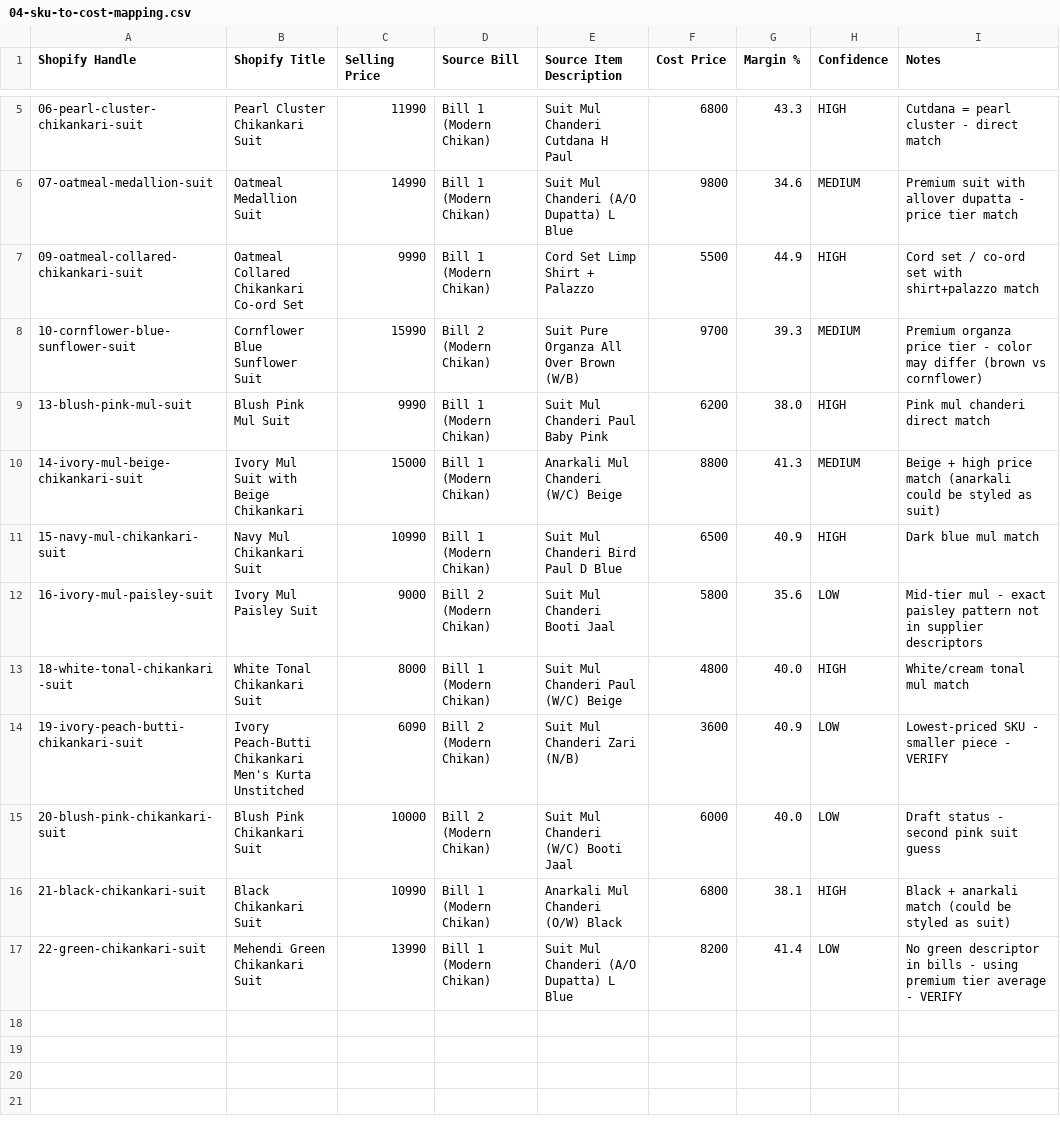
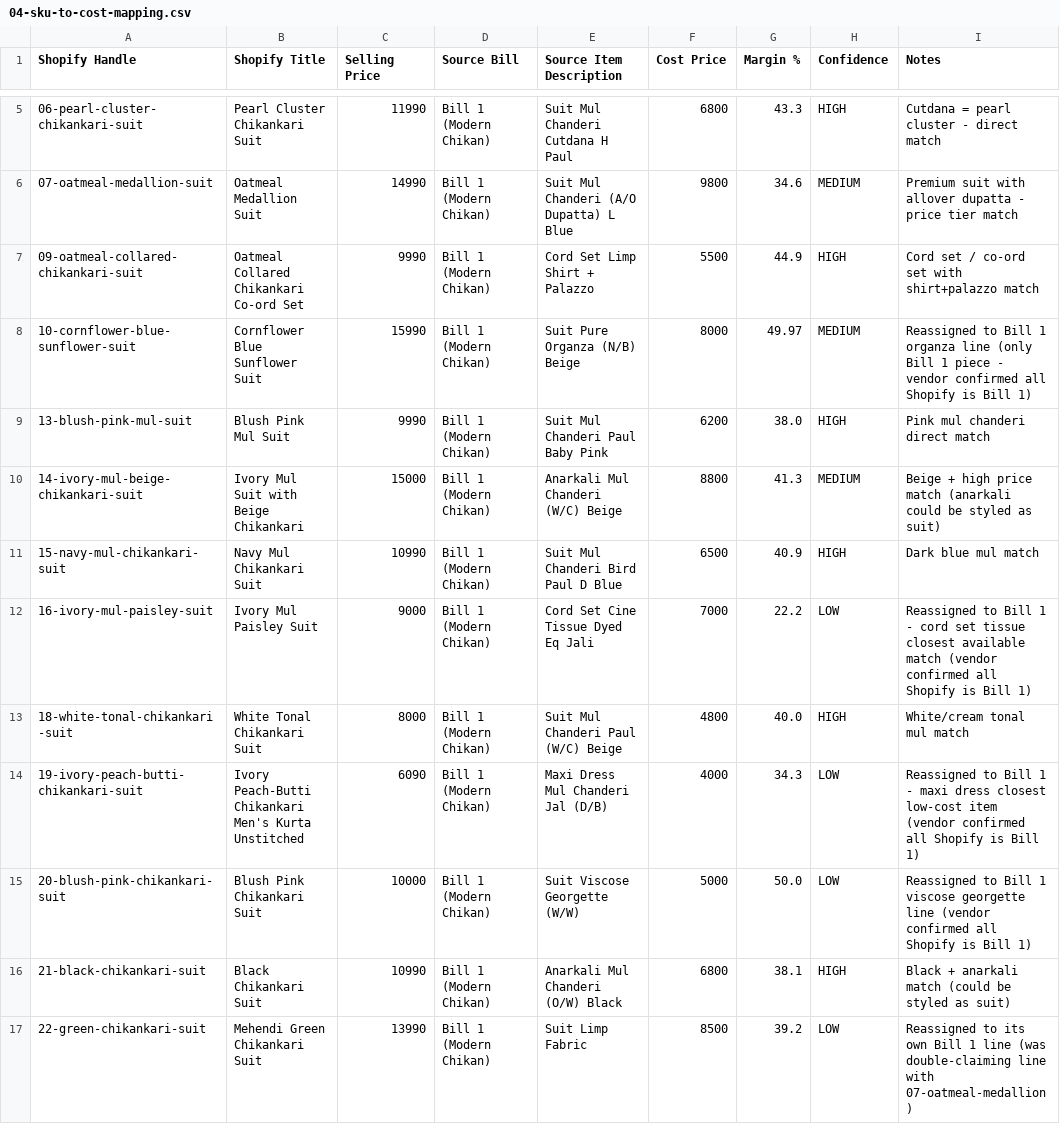
Before and after one commit to sovitgarg/chikankari-lane, a CSV file: zoho-import/04-sku-to-cost-mapping.csv, drawn as a sheet; only a part is shown, gaps mark what is left out.

```diff
--- a/zoho-import/04-sku-to-cost-mapping.csv
+++ b/zoho-import/04-sku-to-cost-mapping.csv
@@ -7,3 +7,3 @@ Shopify Handle,Shopify Title,Selling Price,Source Bill,Source Item Description,C
 09-oatmeal-collared-chikankari-suit,Oatmeal Collared Chikankari Co-ord Set,9990,Bill 1 (Modern Chikan),Cord Set Limp Shirt + Palazzo,5500,44.9,HIGH,Cord set / co-ord set with shirt+palazzo match
-10-cornflower-blue-sunflower-suit,Cornflower Blue Sunflower Suit,15990,Bill 2 (Modern Chikan),Suit Pure Organza All Over Brown (W/B),9700,39.3,MEDIUM,Premium organza price tier - color may differ (brown vs cornflower)
+10-cornflower-blue-sunflower-suit,Cornflower Blue Sunflower Suit,15990,Bill 1 (Modern Chikan),Suit Pure Organza (N/B) Beige,8000,49.97,MEDIUM,Reassigned to Bill 1 organza line (only Bill 1 piece - vendor confirmed all Shopify is Bill 1)
 13-blush-pink-mul-suit,Blush Pink Mul Suit,9990,Bill 1 (Modern Chikan),Suit Mul Chanderi Paul Baby Pink,6200,38.0,HIGH,Pink mul chanderi direct match
@@ -11,7 +11,7 @@ Shopify Handle,Shopify Title,Selling Price,Source Bill,Source Item Description,C
 15-navy-mul-chikankari-suit,Navy Mul Chikankari Suit,10990,Bill 1 (Modern Chikan),Suit Mul Chanderi Bird Paul D Blue,6500,40.9,HIGH,Dark blue mul match
-16-ivory-mul-paisley-suit,Ivory Mul Paisley Suit,9000,Bill 2 (Modern Chikan),Suit Mul Chanderi Booti Jaal,5800,35.6,LOW,Mid-tier mul - exact paisley pattern not in supplier descriptors
+16-ivory-mul-paisley-suit,Ivory Mul Paisley Suit,9000,Bill 1 (Modern Chikan),Cord Set Cine Tissue Dyed Eq Jali,7000,22.2,LOW,Reassigned to Bill 1 - cord set tissue closest available match (vendor confirmed all Shopify is Bill 1)
 18-white-tonal-chikankari-suit,White Tonal Chikankari Suit,8000,Bill 1 (Modern Chikan),Suit Mul Chanderi Paul (W/C) Beige,4800,40.0,HIGH,White/cream tonal mul match
-19-ivory-peach-butti-chikankari-suit,Ivory Peach-Butti Chikankari Men's Kurta Unstitched,6090,Bill 2 (Modern Chikan),Suit Mul Chanderi Zari (N/B),3600,40.9,LOW,Lowest-priced SKU - smaller piece - VERIFY
-20-blush-pink-chikankari-suit,Blush Pink Chikankari Suit,10000,Bill 2 (Modern Chikan),Suit Mul Chanderi (W/C) Booti Jaal,6000,40.0,LOW,Draft status - second pink suit guess
+19-ivory-peach-butti-chikankari-suit,Ivory Peach-Butti Chikankari Men's Kurta Unstitched,6090,Bill 1 (Modern Chikan),Maxi Dress Mul Chanderi Jal (D/B),4000,34.3,LOW,Reassigned to Bill 1 - maxi dress closest low-cost item (vendor confirmed all Shopify is Bill 1)
+20-blush-pink-chikankari-suit,Blush Pink Chikankari Suit,10000,Bill 1 (Modern Chikan),Suit Viscose Georgette (W/W),5000,50.0,LOW,Reassigned to Bill 1 viscose georgette line (vendor confirmed all Shopify is Bill 1)
 21-black-chikankari-suit,Black Chikankari Suit,10990,Bill 1 (Modern Chikan),Anarkali Mul Chanderi (O/W) Black,6800,38.1,HIGH,Black + anarkali match (could be styled as suit)
-22-green-chikankari-suit,Mehendi Green Chikankari Suit,13990,Bill 1 (Modern Chikan),Suit Mul Chanderi (A/O Dupatta) L Blue,8200,41.4,LOW,No green descriptor in bills - using premium tier average - VERIFY
+22-green-chikankari-suit,Mehendi Green Chikankari Suit,13990,Bill 1 (Modern Chikan),Suit Limp Fabric,8500,39.2,LOW,Reassigned to its own Bill 1 line (was double-claiming line with 07-oatmeal-medallion)
```
Also changed, not shown: zoho-import/05-shopify-cost-update.csv, zoho-import/06-zoho-items-cost-update.csv, 6 other files.
